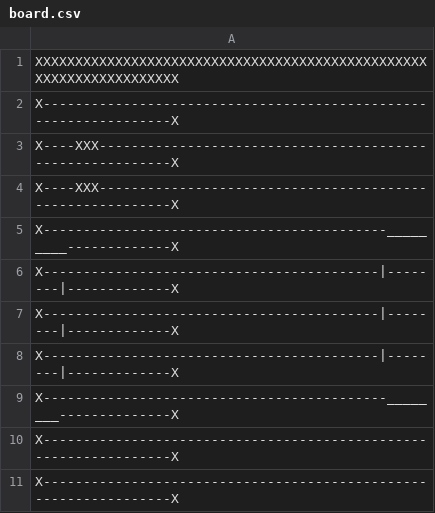
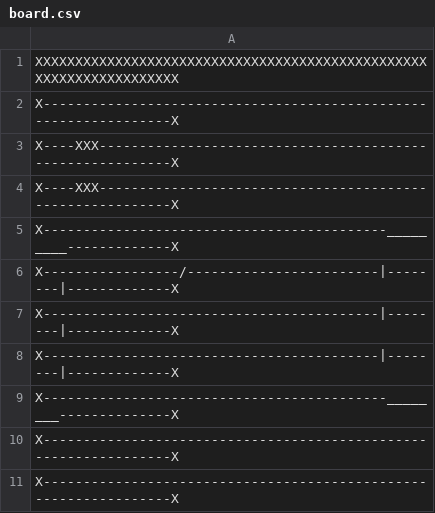
Before and after one commit to Jalowczyk/game, a CSV file: board.csv, drawn as a sheet; only a part is shown.

```diff
--- a/board.csv
+++ b/board.csv
@@ -5,3 +5,3 @@ X----XXX----------------------------------------------------------X
 X-------------------------------------------_________-------------X
-X------------------------------------------|--------|-------------X
+X-----------------/------------------------|--------|-------------X
 X------------------------------------------|--------|-------------X
```
Also changed, not shown: 2 other files.
